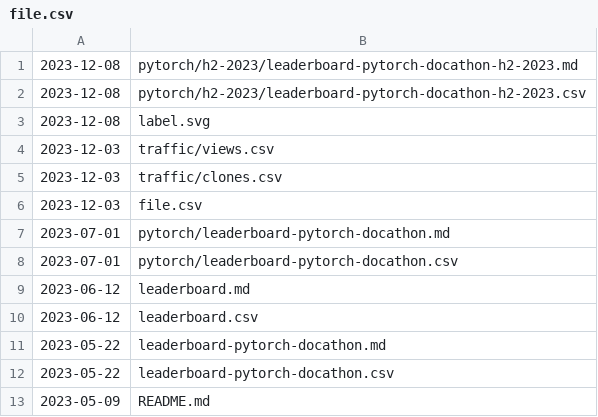
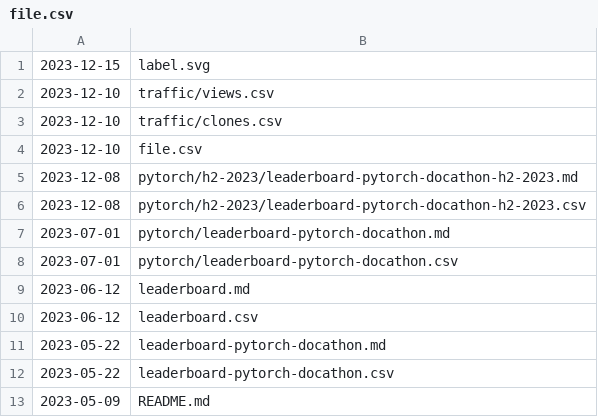
Before and after one commit to svekars/test-stats, a CSV file: file.csv, drawn as a sheet; removed rows and columns are numbered as before the commit, all else as after; the diff names each change by its address in the sheet, - before the commit and + after, or states it on an @@ line.

Commit message:
Automatically updated using GitHub Actions

```diff
--- a/file.csv
+++ b/file.csv
+row 1: 2023-12-15 | label.svg
+row 2: 2023-12-10 | traffic/views.csv
+row 3: 2023-12-10 | traffic/clones.csv
+row 4: 2023-12-10 | file.csv
-row 3: 2023-12-08 | label.svg
-row 4: 2023-12-03 | traffic/views.csv
-row 5: 2023-12-03 | traffic/clones.csv
-row 6: 2023-12-03 | file.csv
```
